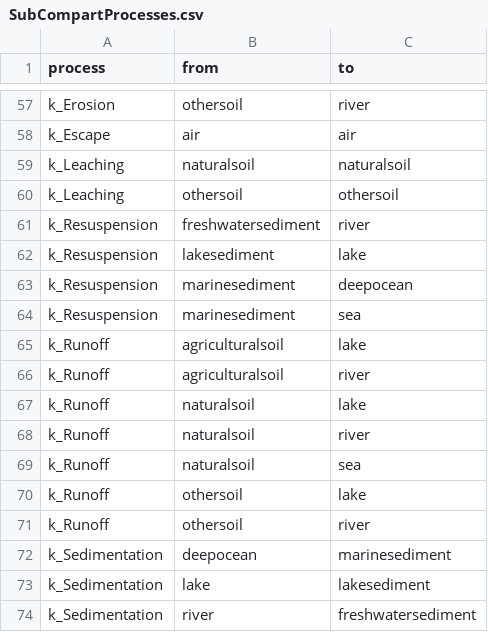
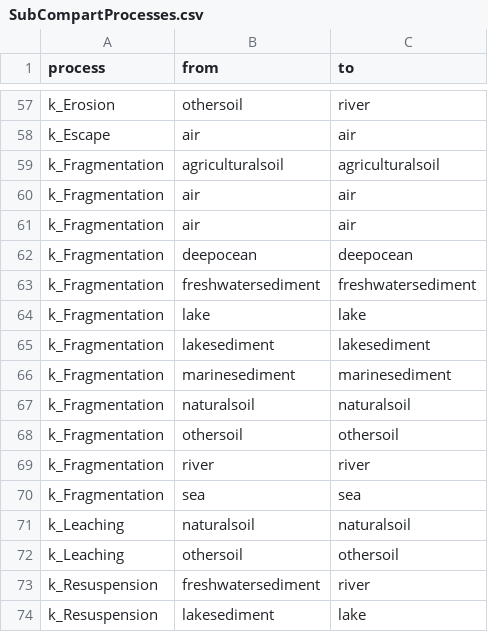
Before and after one commit to rivm-syso/SBooScripts, a CSV file: data/SubCompartProcesses.csv, drawn as a sheet; only a part is shown, gaps mark what is left out; the shorter side is filled out with more unchanged rows; the diff names each change by its address in the sheet, - before the commit and + after, or states it on an @@ line.

Commit message:
data improvements plastics

```diff
--- a/data/SubCompartProcesses.csv
+++ b/data/SubCompartProcesses.csv
+row 59: k_Fragmentation | agriculturalsoil | agriculturalsoil
+row 60: k_Fragmentation | air | air
+row 61: k_Fragmentation | air | air
+row 62: k_Fragmentation | deepocean | deepocean
+row 63: k_Fragmentation | freshwatersediment | freshwatersediment
+row 64: k_Fragmentation | lake | lake
+row 65: k_Fragmentation | lakesediment | lakesediment
+row 66: k_Fragmentation | marinesediment | marinesediment
+row 67: k_Fragmentation | naturalsoil | naturalsoil
+row 68: k_Fragmentation | othersoil | othersoil
+row 69: k_Fragmentation | river | river
+row 70: k_Fragmentation | sea | sea
```
Also changed, not shown: data/Processes4SpeciesTp.csv.
